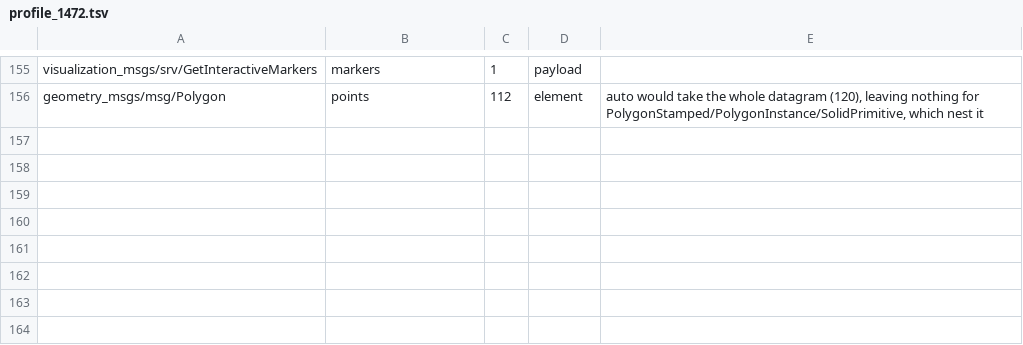
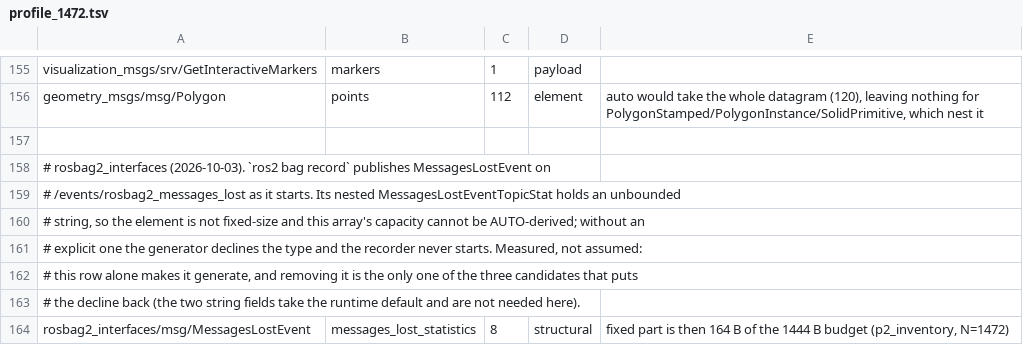
Before and after one commit to tsnlab/tickle, a TSV file: rmw_tickle/rosidl_typesupport_tickle_c/capacities/profile_1472.tsv, drawn as a sheet; only a part is shown, gaps mark what is left out.

```diff
--- a/rmw_tickle/rosidl_typesupport_tickle_c/capacities/profile_1472.tsv
+++ b/rmw_tickle/rosidl_typesupport_tickle_c/capacities/profile_1472.tsv
@@ -156 +156,9 @@ visualization_msgs/srv/GetInteractiveMarkers	markers	1	payload
 geometry_msgs/msg/Polygon	points	112	element	auto would take the whole datagram (120), leaving nothing for PolygonStamped/PolygonInstance/SolidPrimitive, which nest it
+
+# rosbag2_interfaces (2026-10-03). `ros2 bag record` publishes MessagesLostEvent on
+# /events/rosbag2_messages_lost as it starts. Its nested MessagesLostEventTopicStat holds an unbounded
+# string, so the element is not fixed-size and this array's capacity cannot be AUTO-derived; without an
+# explicit one the generator declines the type and the recorder never starts. Measured, not assumed:
+# this row alone makes it generate, and removing it is the only one of the three candidates that puts
+# the decline back (the two string fields take the runtime default and are not needed here).
+rosbag2_interfaces/msg/MessagesLostEvent	messages_lost_statistics	8	structural	fixed part is then 164 B of the 1444 B budget (p2_inventory, N=1472)
```
Also changed, not shown: rmw_tickle/rosidl_typesupport_tickle_c/capacities/profile_65507.tsv, 1 other file.
